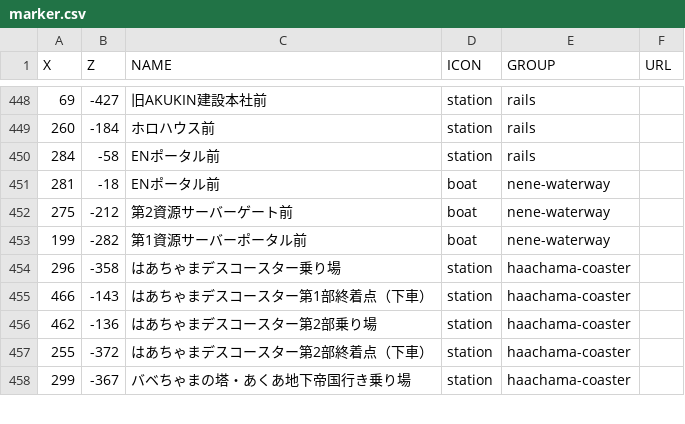
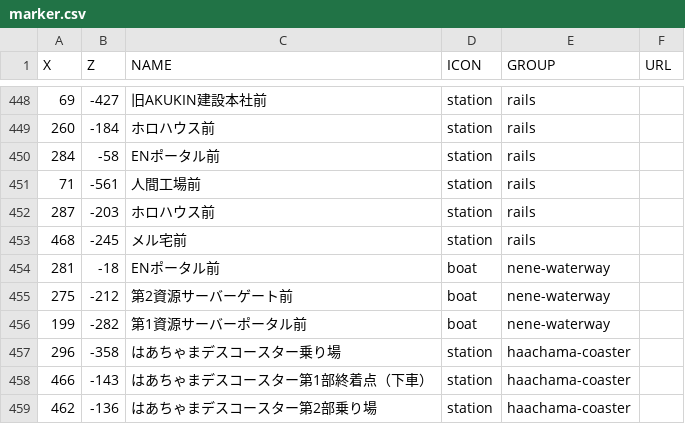
Before and after one commit to holomap/minecraft, a CSV file: marker.csv, drawn as a sheet; only a part is shown, gaps mark what is left out; the shorter side is filled out with more unchanged rows.

```diff
--- a/marker.csv
+++ b/marker.csv
@@ -450,2 +450,5 @@ X,Z,NAME,ICON,GROUP,URL
 284,-58,ENポータル前,station,rails,
+71,-561,人間工場前,station,rails,
+287,-203,ホロハウス前,station,rails,
+468,-245,メル宅前,station,rails,
 281,-18,ENポータル前,boat,nene-waterway,
```
Also changed, not shown: 2 other files.
